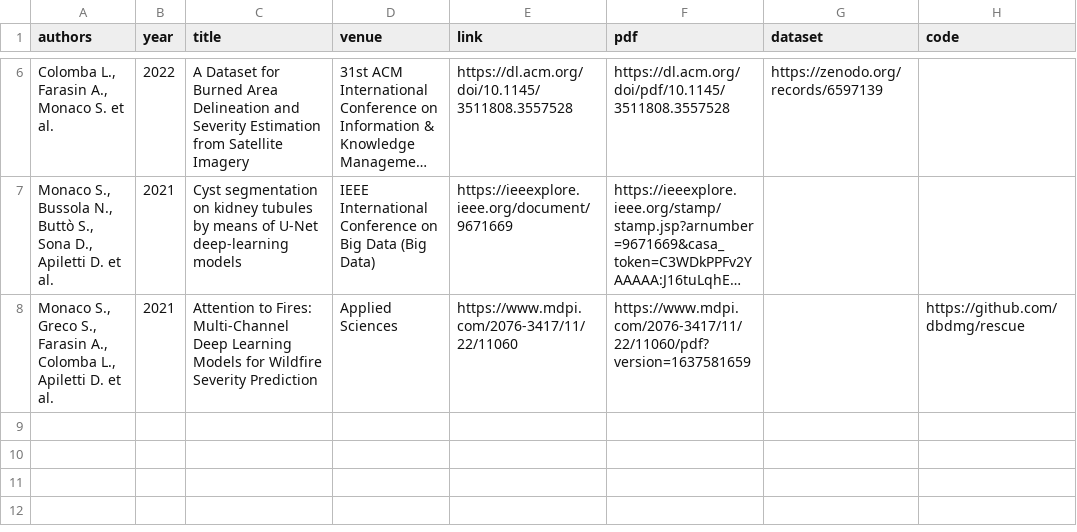
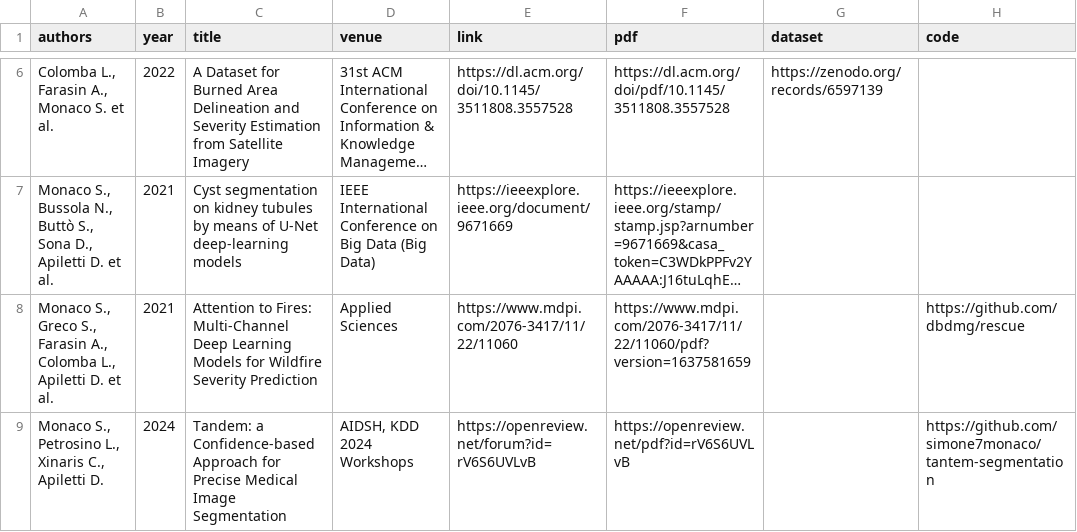
Before and after one commit to simonemonaco/simonemonaco.github.io, a CSV file: assets/publications.csv, drawn as a sheet; only a part is shown, gaps mark what is left out; long unchanged cells end in …; the diff names each change by its address in the sheet, - before the commit and + after, or states it on an @@ line.

Commit message:
update news

```diff
--- a/assets/publications.csv
+++ b/assets/publications.csv
+row 9: Monaco S., Petrosino L., Xinaris C., Apiletti D. | 2024 | Tandem: a Confidence-based Approach for Precise Medical Image Segmentation | AIDSH, KDD 2024 Workshops | https://openreview.net/forum?id=rV6S6UVLvB | https://openreview.net/pdf?id=rV6S6UVLvB |  | https://github.com/simone7monaco/tantem-segmentation
```
